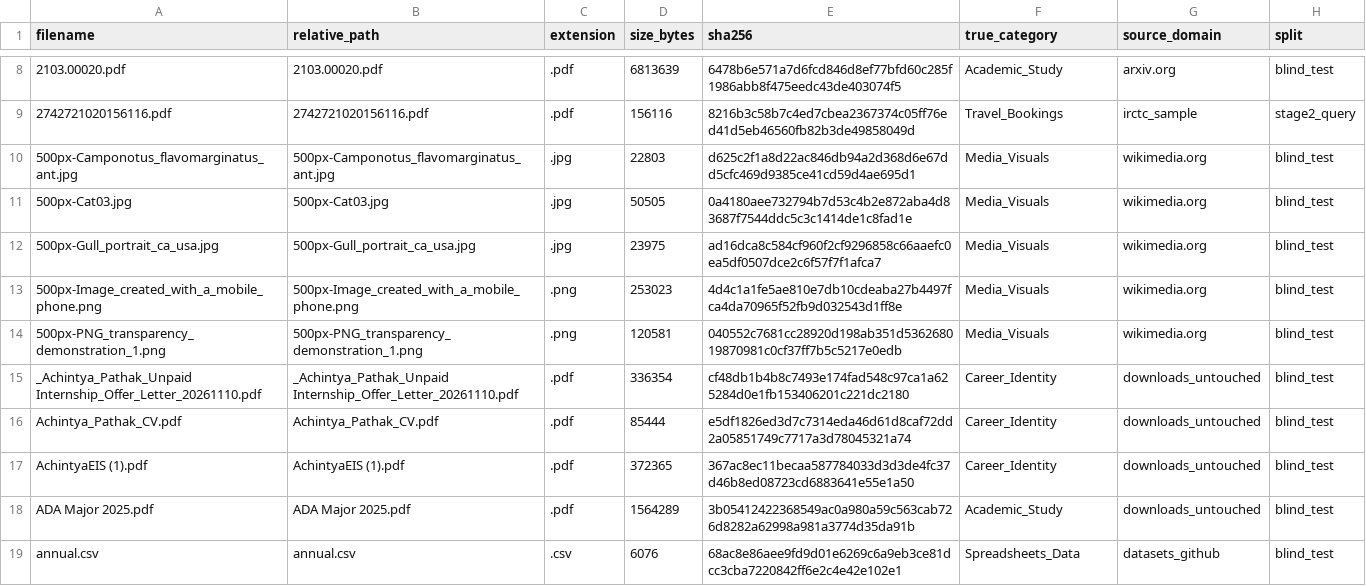
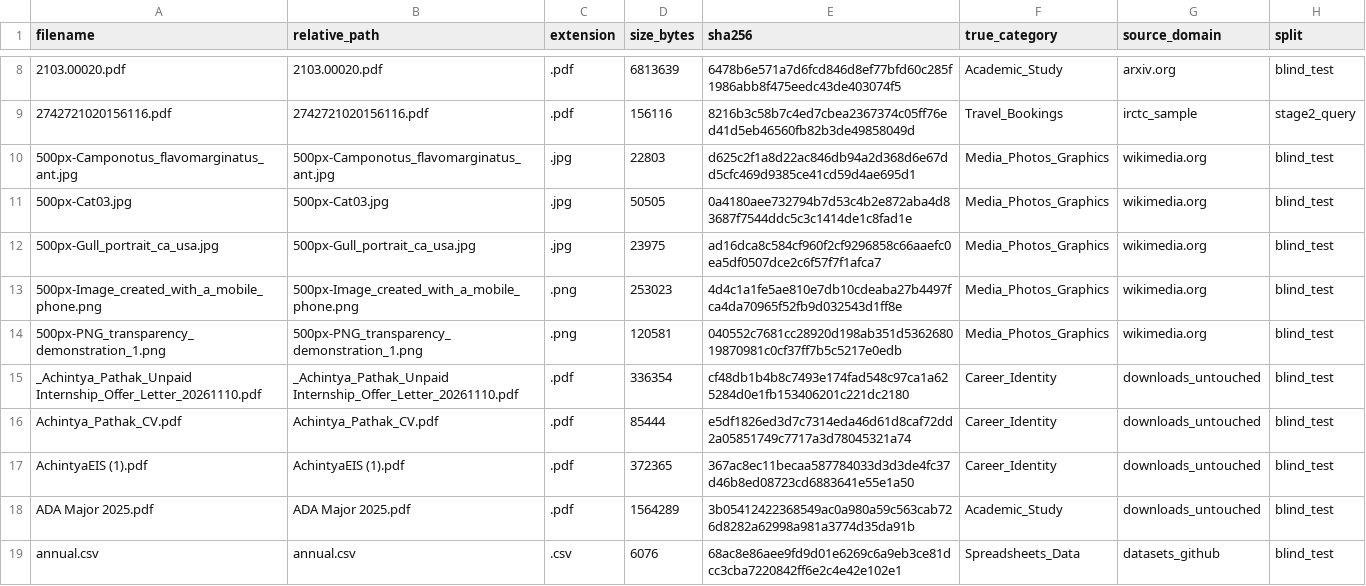
Before and after one commit to achintyap19/ai-download-organizer-research, a CSV file: datasets/real_wild_ground_truth.csv, drawn as a sheet; only a part is shown, gaps mark what is left out.

Commit message:
eval(strategy-01): record single-run blind benchmark on 96 real-world unique files

```diff
--- a/datasets/real_wild_ground_truth.csv
+++ b/datasets/real_wild_ground_truth.csv
@@ -9,7 +9,7 @@ filename,relative_path,extension,size_bytes,sha256,true_category,source_domain,s
 2742721020156116.pdf,2742721020156116.pdf,.pdf,156116,8216b3c58b7c4ed7cbea2367374c05ff76ed41d5eb46560fb82b3de49858049d,Travel_Bookings,irctc_sample,stage2_query
-500px-Camponotus_flavomarginatus_ant.jpg,500px-Camponotus_flavomarginatus_ant.jpg,.jpg,22803,d625c2f1a8d22ac846db94a2d368d6e67dd5cfc469d9385ce41cd59d4ae695d1,Media_Visuals,wikimedia.org,blind_test
-500px-Cat03.jpg,500px-Cat03.jpg,.jpg,50505,0a4180aee732794b7d53c4b2e872aba4d83687f7544ddc5c3c1414de1c8fad1e,Media_Visuals,wikimedia.org,blind_test
-500px-Gull_portrait_ca_usa.jpg,500px-Gull_portrait_ca_usa.jpg,.jpg,23975,ad16dca8c584cf960f2cf9296858c66aaefc0ea5df0507dce2c6f57f7f1afca7,Media_Visuals,wikimedia.org,blind_test
-500px-Image_created_with_a_mobile_phone.png,500px-Image_created_with_a_mobile_phone.png,.png,253023,4d4c1a1fe5ae810e7db10cdeaba27b4497fca4da70965f52fb9d032543d1ff8e,Media_Visuals,wikimedia.org,blind_test
-500px-PNG_transparency_demonstration_1.png,500px-PNG_transparency_demonstration_1.png,.png,120581,040552c7681cc28920d198ab351d536268019870981c0cf37ff7b5c5217e0edb,Media_Visuals,wikimedia.org,blind_test
+500px-Camponotus_flavomarginatus_ant.jpg,500px-Camponotus_flavomarginatus_ant.jpg,.jpg,22803,d625c2f1a8d22ac846db94a2d368d6e67dd5cfc469d9385ce41cd59d4ae695d1,Media_Photos_Graphics,wikimedia.org,blind_test
+500px-Cat03.jpg,500px-Cat03.jpg,.jpg,50505,0a4180aee732794b7d53c4b2e872aba4d83687f7544ddc5c3c1414de1c8fad1e,Media_Photos_Graphics,wikimedia.org,blind_test
+500px-Gull_portrait_ca_usa.jpg,500px-Gull_portrait_ca_usa.jpg,.jpg,23975,ad16dca8c584cf960f2cf9296858c66aaefc0ea5df0507dce2c6f57f7f1afca7,Media_Photos_Graphics,wikimedia.org,blind_test
+500px-Image_created_with_a_mobile_phone.png,500px-Image_created_with_a_mobile_phone.png,.png,253023,4d4c1a1fe5ae810e7db10cdeaba27b4497fca4da70965f52fb9d032543d1ff8e,Media_Photos_Graphics,wikimedia.org,blind_test
+500px-PNG_transparency_demonstration_1.png,500px-PNG_transparency_demonstration_1.png,.png,120581,040552c7681cc28920d198ab351d536268019870981c0cf37ff7b5c5217e0edb,Media_Photos_Graphics,wikimedia.org,blind_test
 _Achintya_Pathak_Unpaid Internship_Offer_Letter_20261110.pdf,_Achintya_Pathak_Unpaid Internship_Offer_Letter_20261110.pdf,.pdf,336354,cf48db1b4b8c7493e174fad548c97ca1a625284d0e1fb153406201c221dc2180,Career_Identity,downloads_untouched,blind_test
```
Also changed, not shown: 3 other files.
